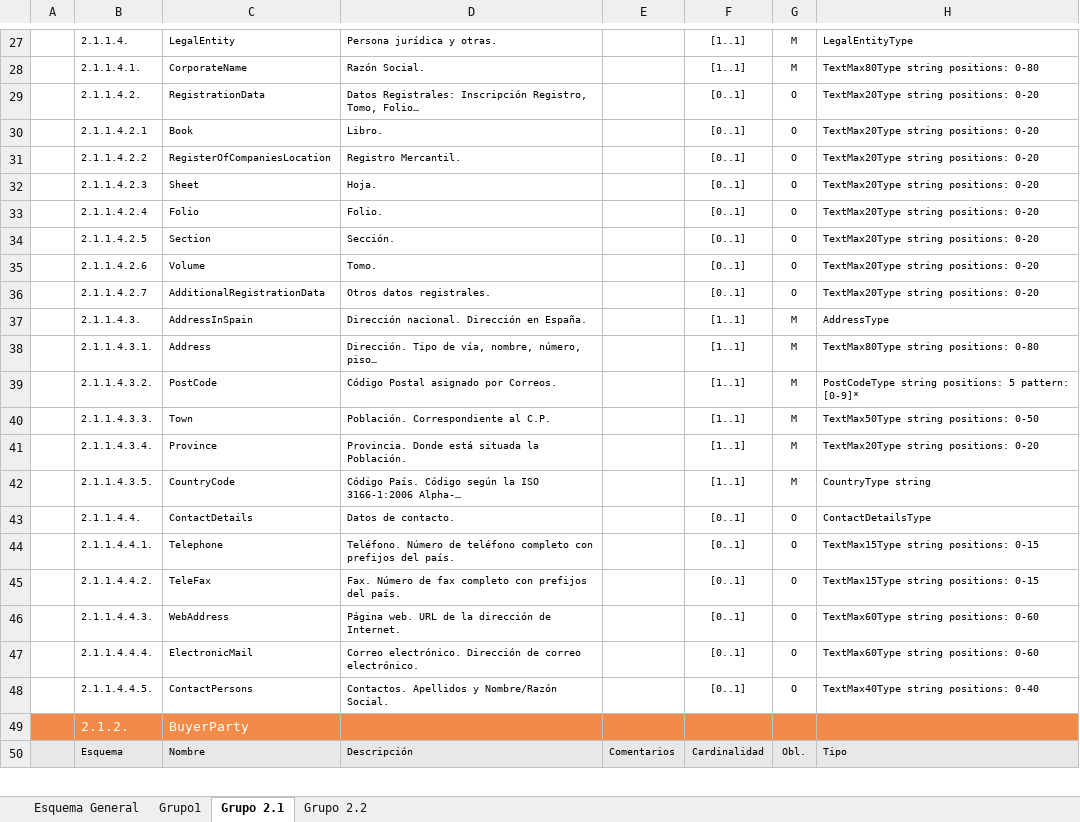
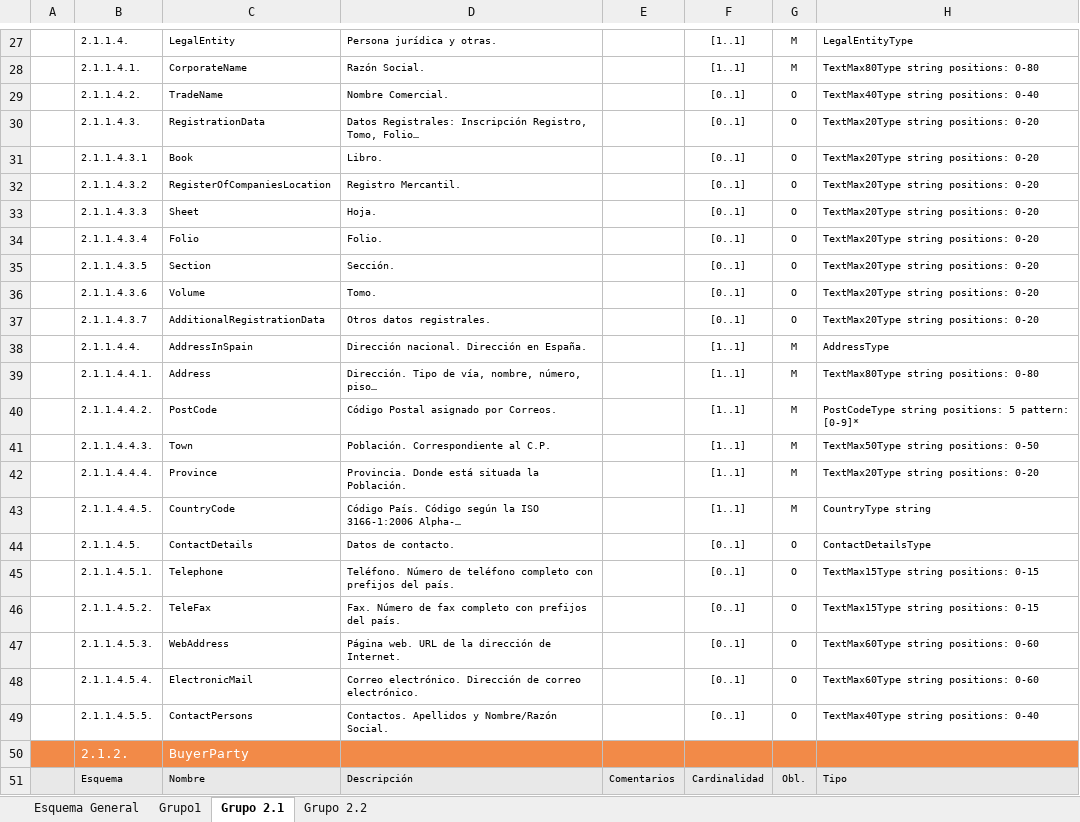
Before and after one commit to Generix-b2b/GenerixCyC, an Excel workbook: Guia_Api_Facturas_Generix.xlsx, sheet Grupo 2.1, drawn as a sheet; only a part is shown, gaps mark what is left out; long unchanged cells end in …; values as stored, in another font and other column widths than the file's, no borders; charts and pictures not drawn; addresses are those after the commit; the diff names each change by its address in the sheet, - before the commit and + after, or states it on an @@ line.

Commit message:
Add files via upload

```diff
--- a/Guia_Api_Facturas_Generix.xlsx (sheet Grupo 2.1)
+++ b/Guia_Api_Facturas_Generix.xlsx (sheet Grupo 2.1)
+row 29:  | 2.1.1.4.2. | TradeName | Nombre Comercial. |  | [0..1] | O | TextMax40Type string positions: 0-40
-B30: 2.1.1.4.2.
+B30: 2.1.1.4.3.
-B31: 2.1.1.4.2.1
+B31: 2.1.1.4.3.1
-B32: 2.1.1.4.2.2
+B32: 2.1.1.4.3.2
-B33: 2.1.1.4.2.3
+B33: 2.1.1.4.3.3
-B34: 2.1.1.4.2.4
+B34: 2.1.1.4.3.4
-B35: 2.1.1.4.2.5
+B35: 2.1.1.4.3.5
-B36: 2.1.1.4.2.6
+B36: 2.1.1.4.3.6
-B37: 2.1.1.4.2.7
+B37: 2.1.1.4.3.7
-B38: 2.1.1.4.3.
+B38: 2.1.1.4.4.
-B39: 2.1.1.4.3.1.
+B39: 2.1.1.4.4.1.
-B40: 2.1.1.4.3.2.
+B40: 2.1.1.4.4.2.
-B41: 2.1.1.4.3.3.
+B41: 2.1.1.4.4.3.
-B42: 2.1.1.4.3.4.
+B42: 2.1.1.4.4.4.
-B43: 2.1.1.4.3.5.
+B43: 2.1.1.4.4.5.
-B44: 2.1.1.4.4.
+B44: 2.1.1.4.5.
-B45: 2.1.1.4.4.1.
+B45: 2.1.1.4.5.1.
-B46: 2.1.1.4.4.2.
+B46: 2.1.1.4.5.2.
-B47: 2.1.1.4.4.3.
+B47: 2.1.1.4.5.3.
-B48: 2.1.1.4.4.4.
+B48: 2.1.1.4.5.4.
-B49: 2.1.1.4.4.5.
+B49: 2.1.1.4.5.5.
```
Also changed, not shown: sheet Grupo 2.2.
